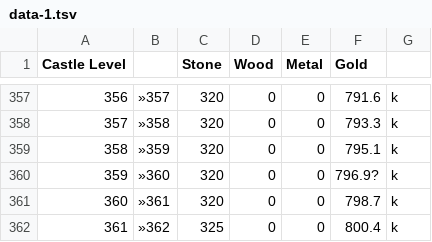
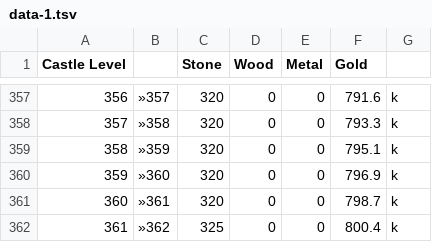
Before and after one commit to nefarious-kitsune/kg, a TSV file: build/data/castle/data-1.tsv, drawn as a sheet; only a part is shown, gaps mark what is left out.

```diff
--- a/build/data/castle/data-1.tsv
+++ b/build/data/castle/data-1.tsv
@@ -359,3 +359,3 @@ Castle Level		Stone	Wood	Metal	Gold
 358	»359	320	0	0	795.1	k
-359	»360	320	0	0	796.9?	k
+359	»360	320	0	0	796.9	k
 360	»361	320	0	0	798.7	k
```
Also changed, not shown: build/data/castle/data-2.tsv, build/data/castle/data-3.tsv, 4 other files.
